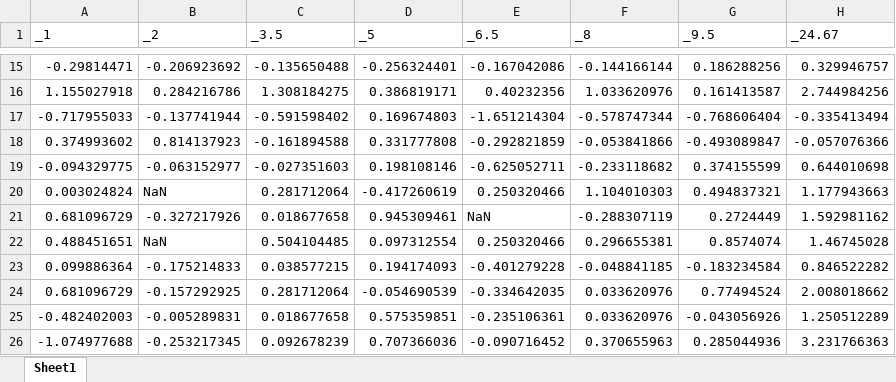
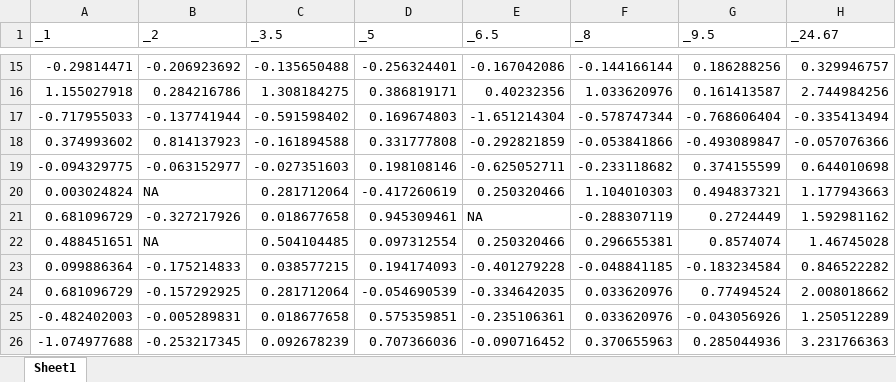
Before and after one commit to ananyaab/GurvichFig1, an Excel workbook: mm.5pho.xlsx, sheet Sheet1, drawn as a sheet; only a part is shown, gaps mark what is left out; values as stored, in another font and other column widths than the file's, no borders; the diff names each change by its address in the sheet, - before the commit and + after, or states it on an @@ line.

```diff
--- a/mm.5pho.xlsx (sheet Sheet1)
+++ b/mm.5pho.xlsx (sheet Sheet1)
-B20 (_2): NaN
+B20 (_2): NA
-E21 (_6.5): NaN
+E21 (_6.5): NA
-B22 (_2): NaN
+B22 (_2): NA
```
Also changed, not shown: mm.06pho.xlsx, mm.2pho.xlsx.
